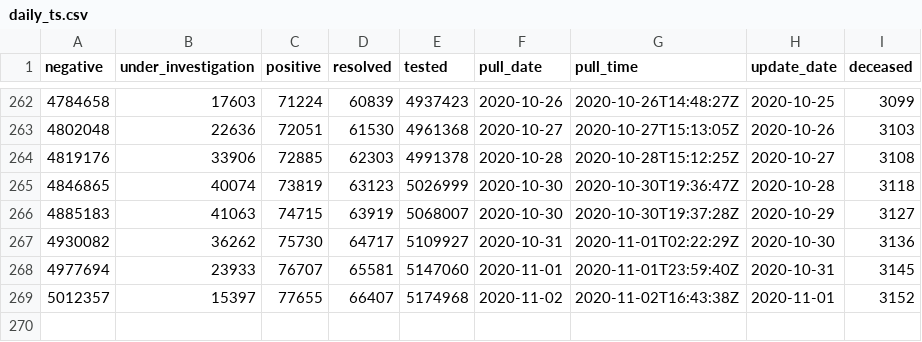
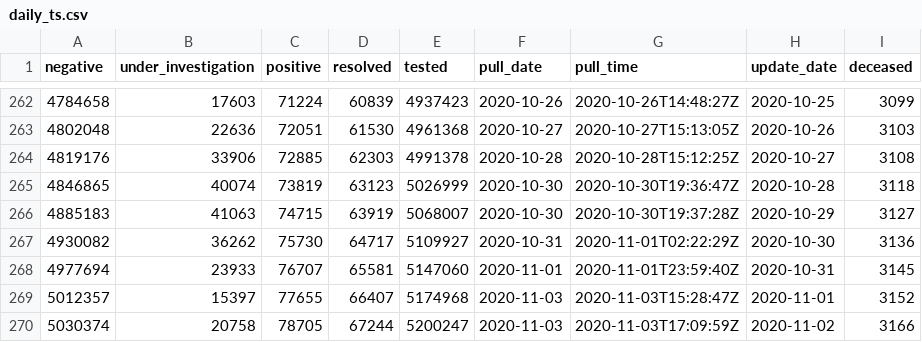
Before and after one commit to goodnewz/ncov2019-ontario-data, a CSV file: daily_ts.csv, drawn as a sheet; only a part is shown, gaps mark what is left out; the diff names each change by its address in the sheet, - before the commit and + after, or states it on an @@ line.

Commit message:
Adding forecasts and data for November 2, 2020

```diff
--- a/daily_ts.csv
+++ b/daily_ts.csv
-F269 (pull_date): 2020-11-02
+F269 (pull_date): 2020-11-03
-G269 (pull_time): 2020-11-02T16:43:38Z
+G269 (pull_time): 2020-11-03T15:28:47Z
+row 270: 5030374 | 20758 | 78705 | 67244 | 5200247 | 2020-11-03 | 2020-11-03T17:09:59Z | 2020-11-02 | 3166
```
Also changed, not shown: 6 other files.
